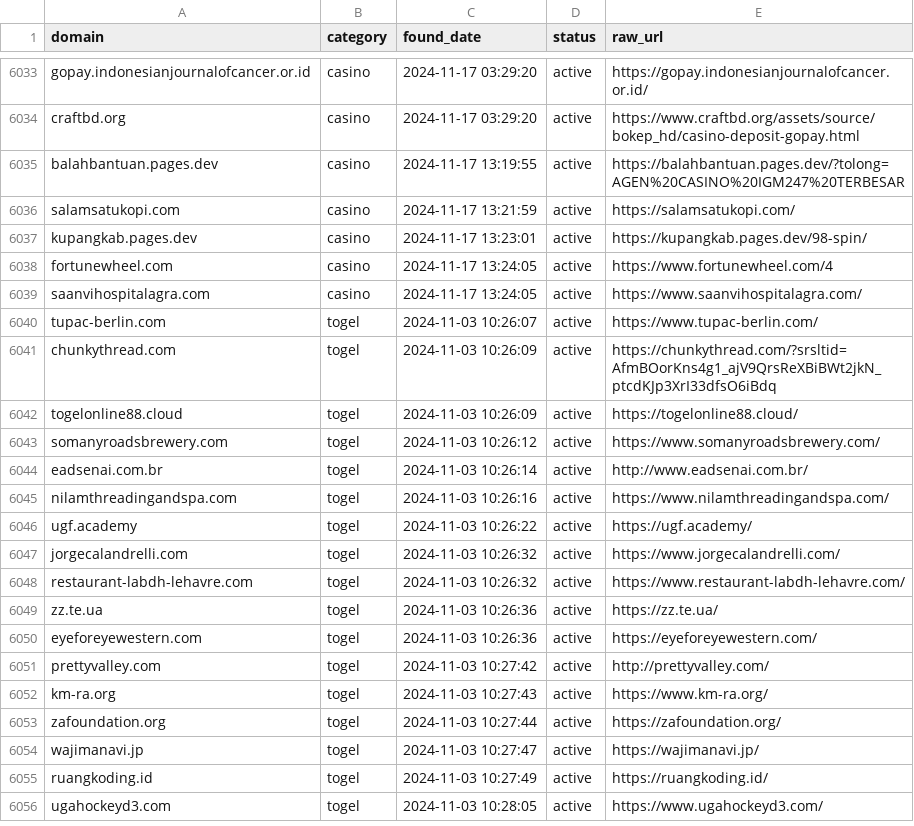
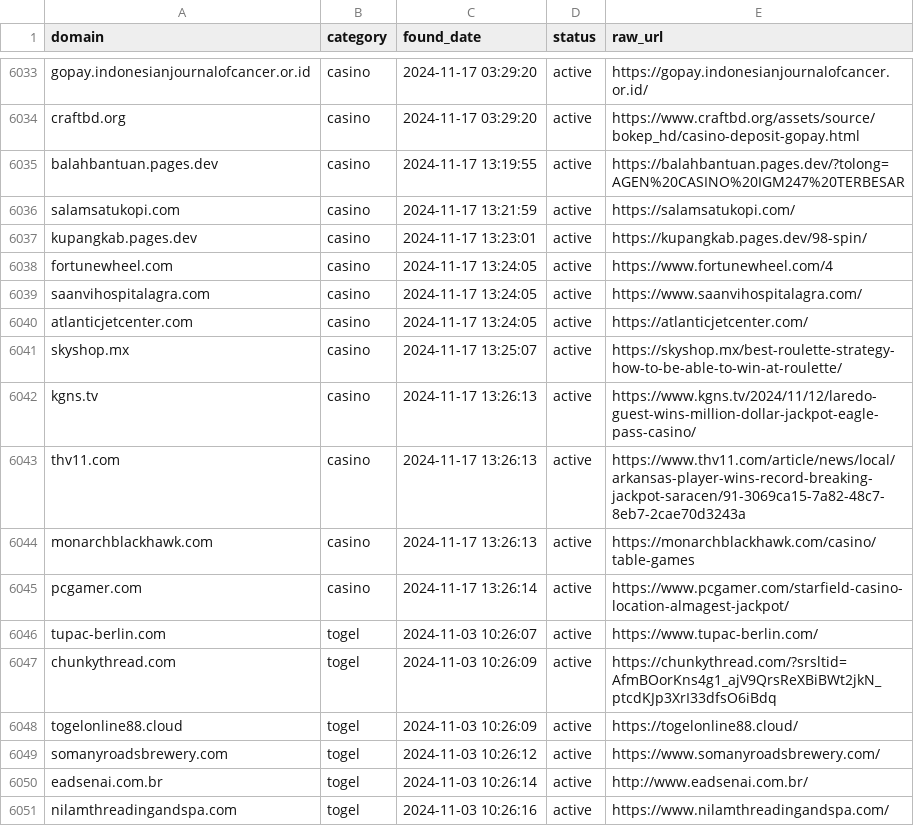
Before and after one commit to metalova/blacklist, a CSV file: csv/gambling_domains.csv, drawn as a sheet; only a part is shown, gaps mark what is left out; the shorter side is filled out with more unchanged rows; the diff names each change by its address in the sheet, - before the commit and + after, or states it on an @@ line.

```diff
--- a/csv/gambling_domains.csv
+++ b/csv/gambling_domains.csv
+row 6040: atlanticjetcenter.com | casino | 2024-11-17 13:24:05 | active | https://atlanticjetcenter.com/
+row 6041: skyshop.mx | casino | 2024-11-17 13:25:07 | active | https://skyshop.mx/best-roulette-strategy-how-to-be-able-to-win-at-roulette/
+row 6042: kgns.tv | casino | 2024-11-17 13:26:13 | active | https://www.kgns.tv/2024/11/12/laredo-guest-wins-million-dollar-jackpot-eagle-pass-casino/
+row 6043: thv11.com | casino | 2024-11-17 13:26:13 | active | https://www.thv11.com/article/news/local/arkansas-player-wins-record-breaking-jackpot-saracen/91-3069ca15-7a82-48c7-8eb7-2cae70d3243a
+row 6044: monarchblackhawk.com | casino | 2024-11-17 13:26:13 | active | https://monarchblackhawk.com/casino/table-games
+row 6045: pcgamer.com | casino | 2024-11-17 13:26:14 | active | https://www.pcgamer.com/starfield-casino-location-almagest-jackpot/
```
Also changed, not shown: 10 other files.
